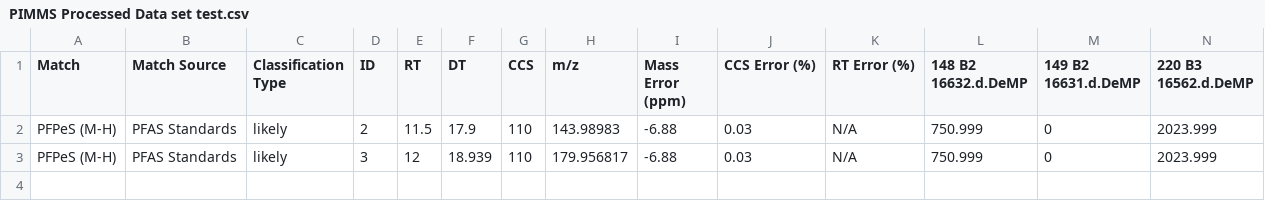
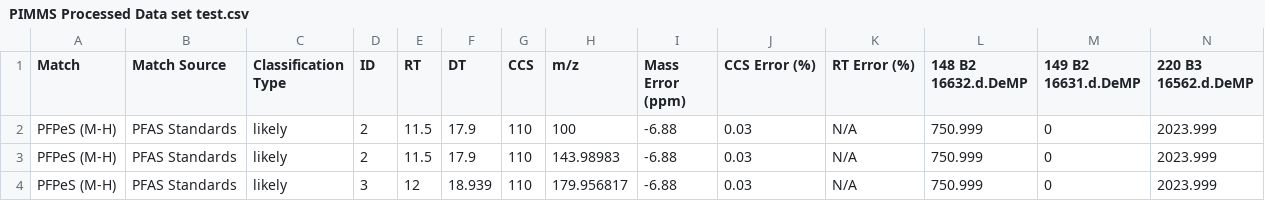
Before and after one commit to greg1d/PFAS-IMplementor-for-Mass-Spectrometry--PIMMS-, a CSV file: PIMMS v1.2/Data_output/PIMMS Processed Data set test.csv, drawn as a sheet; only a part is shown; rows hold the shown columns only; the diff names each change by its address in the sheet, - before the commit and + after, or states it on an @@ line.

```diff
--- a/PIMMS v1.2/Data_output/PIMMS Processed Data set test.csv
+++ b/PIMMS v1.2/Data_output/PIMMS Processed Data set test.csv
+row 2: PFPeS (M-H) | PFAS Standards | likely | 2 | 11.5 | 17.9 | 110 | 100 | -6.88 | 0.03 | N/A | 750.999 | 0 | 2023.999
```
Also changed, not shown: 2 other files.
